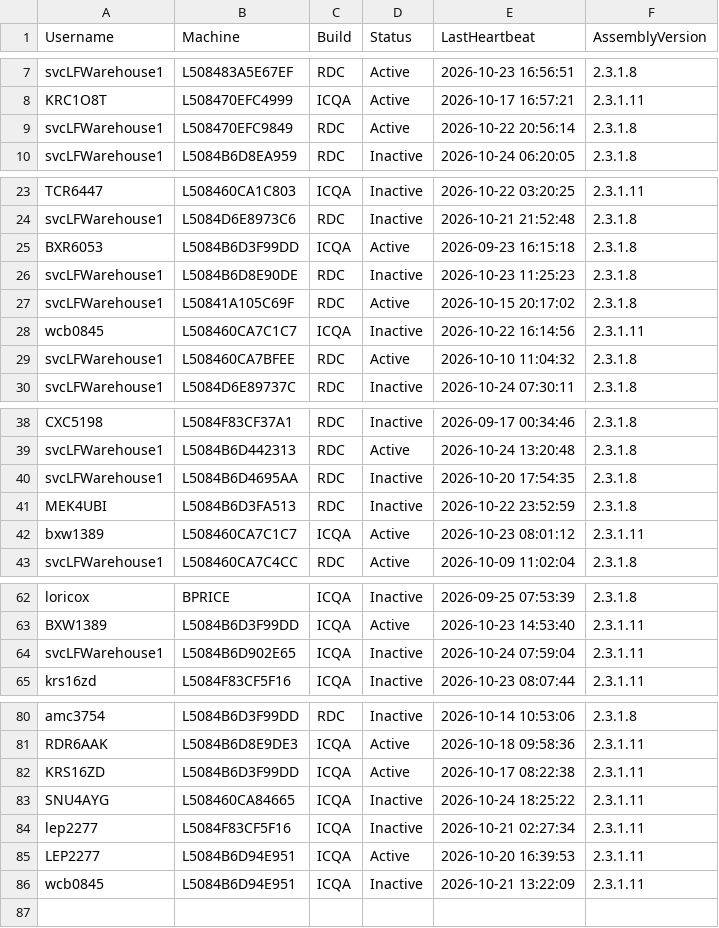
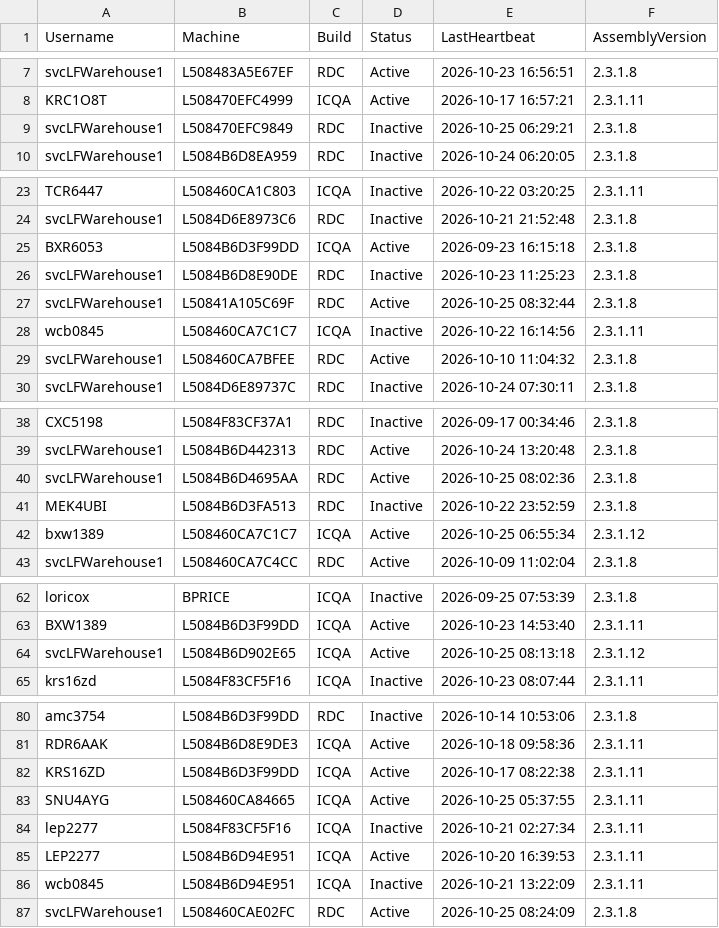
Before and after one commit to ixservices-bit/ixservices.github.io, a CSV file: data/UserUsage.csv, drawn as a sheet; only a part is shown, gaps mark what is left out; the diff covers the shown part only.

```diff
--- a/data/UserUsage.csv
+++ b/data/UserUsage.csv
@@ -8,3 +8,3 @@ svcLFWarehouse1,L508483A5E67EF,RDC,Active,2026-10-23 16:56:51,2.3.1.8
 KRC1O8T,L508470EFC4999,ICQA,Active,2026-10-17 16:57:21,2.3.1.11
-svcLFWarehouse1,L508470EFC9849,RDC,Active,2026-10-22 20:56:14,2.3.1.8
+svcLFWarehouse1,L508470EFC9849,RDC,Inactive,2026-10-25 06:29:21,2.3.1.8
 svcLFWarehouse1,L5084B6D8EA959,RDC,Inactive,2026-10-24 06:20:05,2.3.1.8
@@ -26,3 +26,3 @@ BXR6053,L5084B6D3F99DD,ICQA,Active,2026-09-23 16:15:18,2.3.1.8
 svcLFWarehouse1,L5084B6D8E90DE,RDC,Inactive,2026-10-23 11:25:23,2.3.1.8
-svcLFWarehouse1,L50841A105C69F,RDC,Active,2026-10-15 20:17:02,2.3.1.8
+svcLFWarehouse1,L50841A105C69F,RDC,Active,2026-10-25 08:32:44,2.3.1.8
 wcb0845,L508460CA7C1C7,ICQA,Inactive,2026-10-22 16:14:56,2.3.1.11
@@ -39,5 +39,5 @@ CXC5198,L5084F83CF37A1,RDC,Inactive,2026-09-17 00:34:46,2.3.1.8
 svcLFWarehouse1,L5084B6D442313,RDC,Active,2026-10-24 13:20:48,2.3.1.8
-svcLFWarehouse1,L5084B6D4695AA,RDC,Inactive,2026-10-20 17:54:35,2.3.1.8
+svcLFWarehouse1,L5084B6D4695AA,RDC,Active,2026-10-25 08:02:36,2.3.1.8
 MEK4UBI,L5084B6D3FA513,RDC,Inactive,2026-10-22 23:52:59,2.3.1.8
-bxw1389,L508460CA7C1C7,ICQA,Active,2026-10-23 08:01:12,2.3.1.11
+bxw1389,L508460CA7C1C7,ICQA,Active,2026-10-25 06:55:34,2.3.1.12
 svcLFWarehouse1,L508460CA7C4CC,RDC,Active,2026-10-09 11:02:04,2.3.1.8
@@ -63,3 +63,3 @@ loricox,BPRICE,ICQA,Inactive,2026-09-25 07:53:39,2.3.1.8
 BXW1389,L5084B6D3F99DD,ICQA,Active,2026-10-23 14:53:40,2.3.1.11
-svcLFWarehouse1,L5084B6D902E65,ICQA,Inactive,2026-10-24 07:59:04,2.3.1.11
+svcLFWarehouse1,L5084B6D902E65,ICQA,Active,2026-10-25 08:13:18,2.3.1.12
 krs16zd,L5084F83CF5F16,ICQA,Inactive,2026-10-23 08:07:44,2.3.1.11
@@ -82,3 +82,3 @@ RDR6AAK,L5084B6D8E9DE3,ICQA,Active,2026-10-18 09:58:36,2.3.1.11
 KRS16ZD,L5084B6D3F99DD,ICQA,Active,2026-10-17 08:22:38,2.3.1.11
-SNU4AYG,L508460CA84665,ICQA,Inactive,2026-10-24 18:25:22,2.3.1.11
+SNU4AYG,L508460CA84665,ICQA,Active,2026-10-25 05:37:55,2.3.1.11
 lep2277,L5084F83CF5F16,ICQA,Inactive,2026-10-21 02:27:34,2.3.1.11
@@ -86 +86,2 @@ LEP2277,L5084B6D94E951,ICQA,Active,2026-10-20 16:39:53,2.3.1.11
 wcb0845,L5084B6D94E951,ICQA,Inactive,2026-10-21 13:22:09,2.3.1.11
+svcLFWarehouse1,L508460CAE02FC,RDC,Active,2026-10-25 08:24:09,2.3.1.8
```
Also changed, not shown: 1 edited cell elsewhere in this file, data/ActiveUsers.csv, data/QuickLinkUsage.csv, 3 other files.
